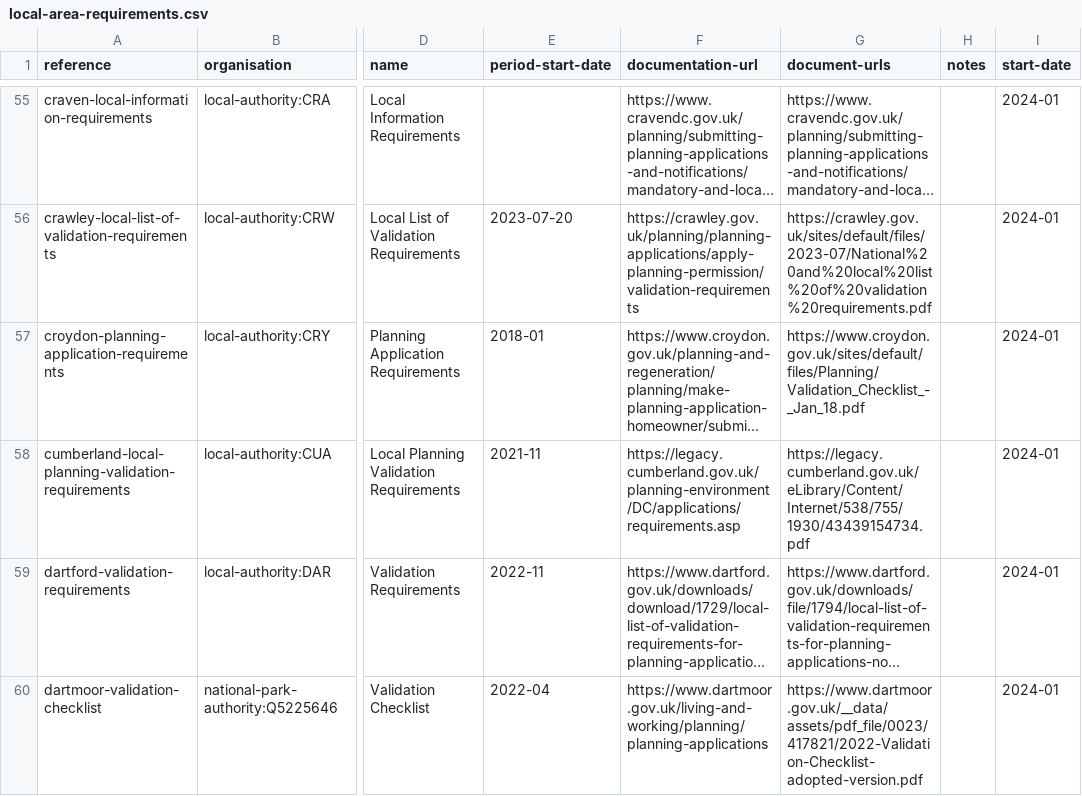
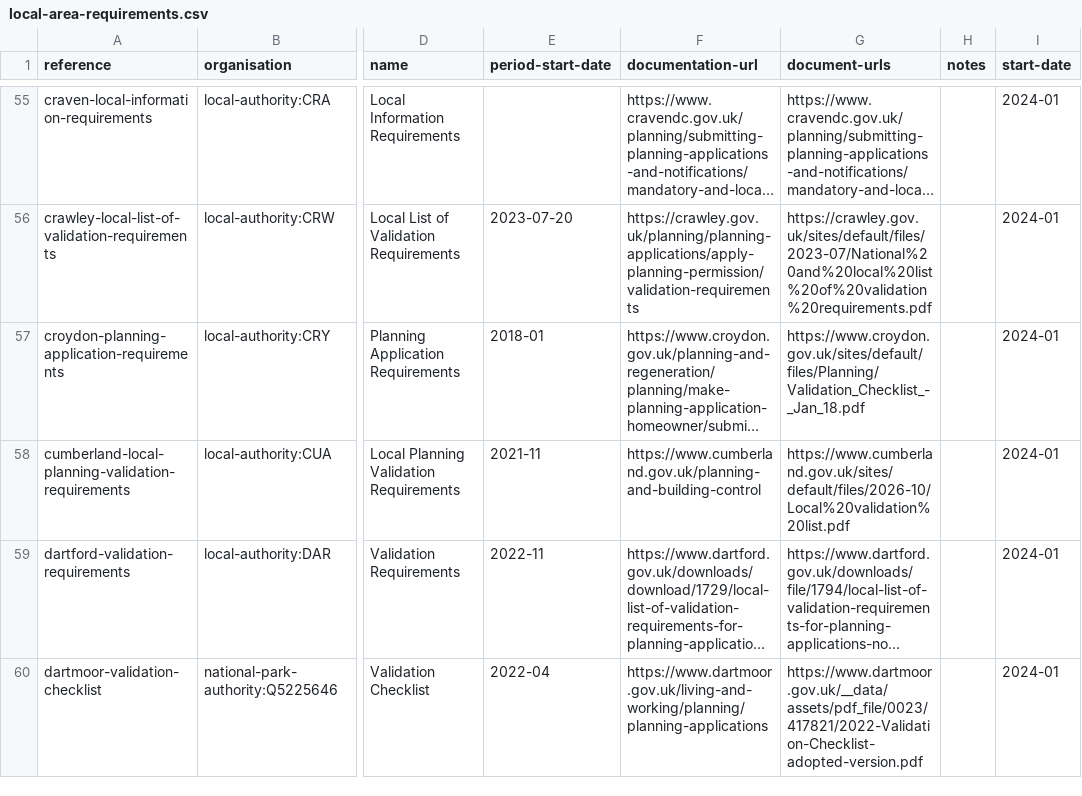
Before and after one commit to digital-land/local-area-requirements-collection, a CSV file: data/local-area-requirements.csv, drawn as a sheet; only a part is shown, gaps mark what is left out; long unchanged cells end in …; the diff names each change by its address in the sheet, - before the commit and + after, or states it on an @@ line.

Commit message:
Update local-area-requirements.csv

```diff
--- a/data/local-area-requirements.csv
+++ b/data/local-area-requirements.csv
-F58 (documentation-url): https://legacy.cumberland.gov.uk/planning-environment/DC/applications/requirements.asp
+F58 (documentation-url): https://www.cumberland.gov.uk/planning-and-building-control
-G58 (document-urls): https://legacy.cumberland.gov.uk/eLibrary/Content/Internet/538/755/1930/43439154734.pdf
+G58 (document-urls): https://www.cumberland.gov.uk/sites/default/files/2026-10/Local%20validation%20list.pdf
```
